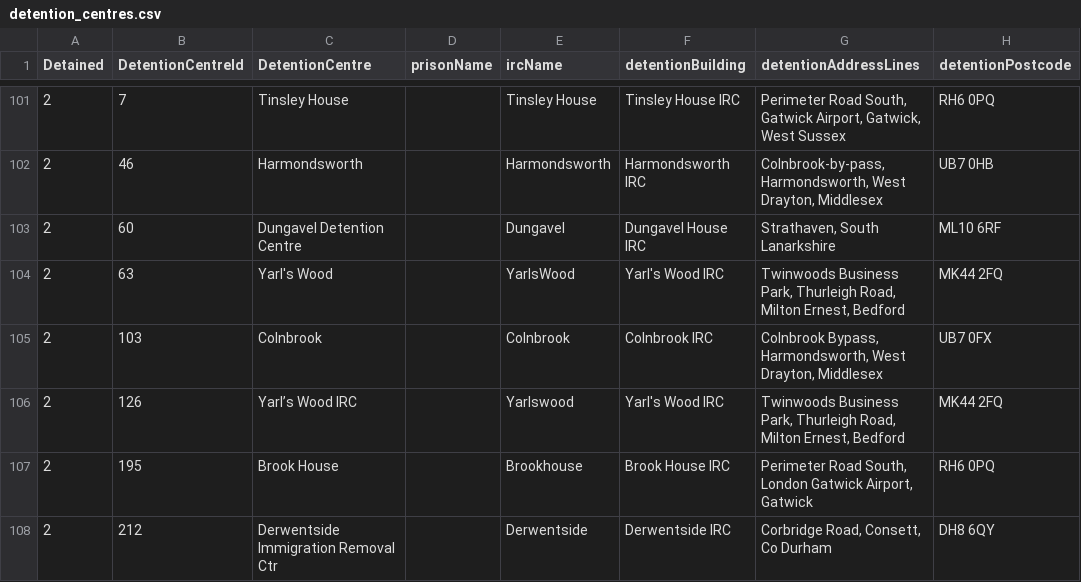
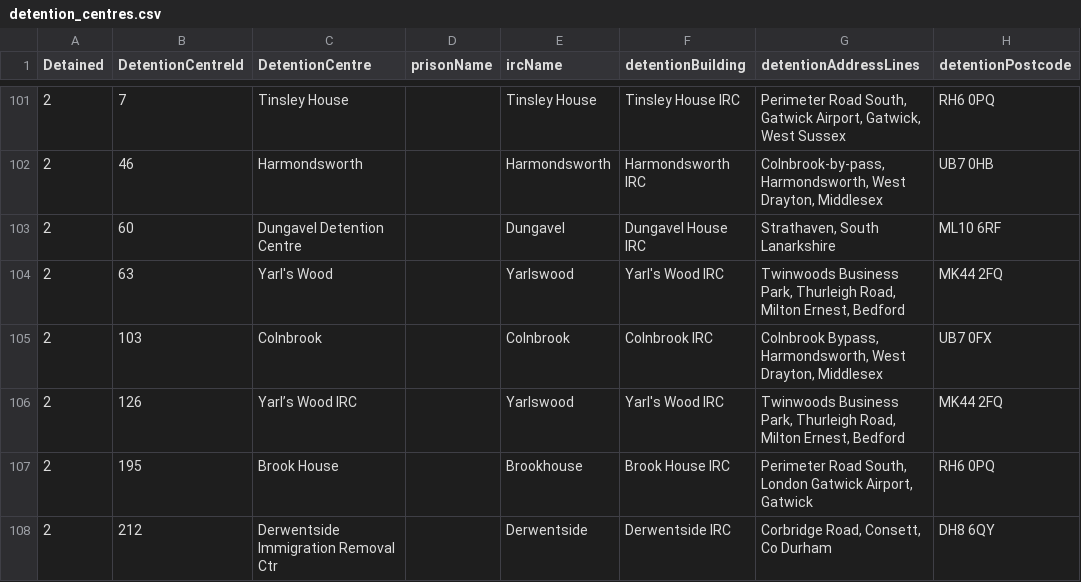
Before and after one commit to hmcts/ARIAMigration-Databrick, a CSV file: ReferenceData/detention_centres.csv, drawn as a sheet; only a part is shown, gaps mark what is left out; the diff names each change by its address in the sheet, - before the commit and + after, or states it on an @@ line.

```diff
--- a/ReferenceData/detention_centres.csv
+++ b/ReferenceData/detention_centres.csv
-E104 (ircName): YarlsWood
+E104 (ircName): Yarlswood
```
Also changed, not shown: 7 other files.
